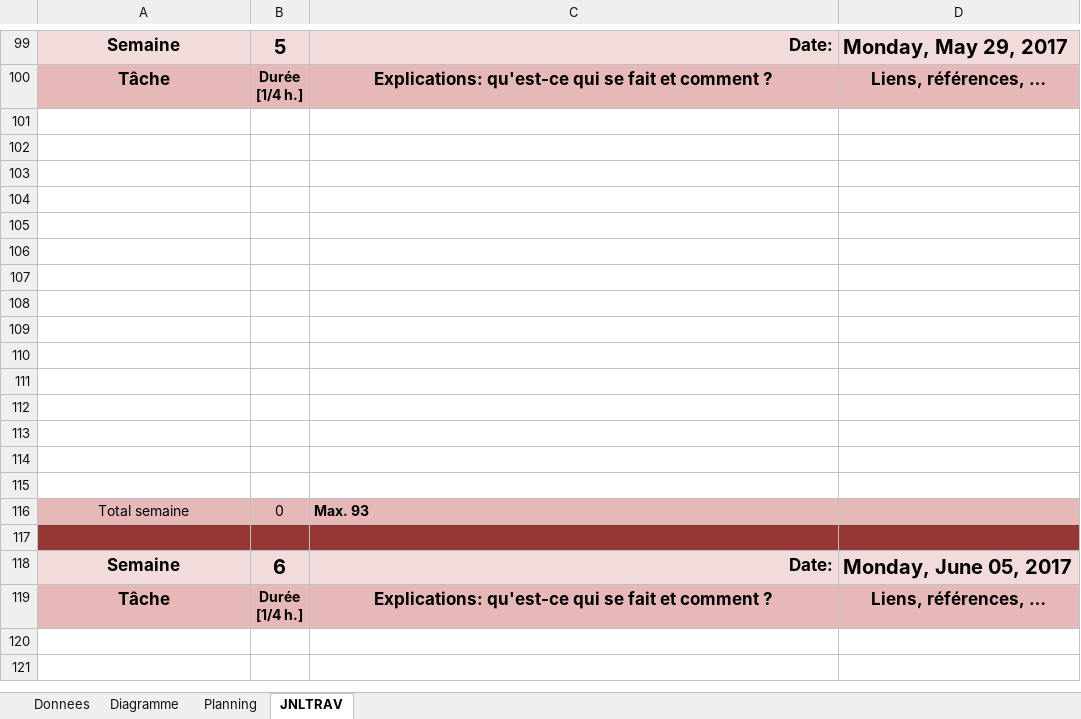
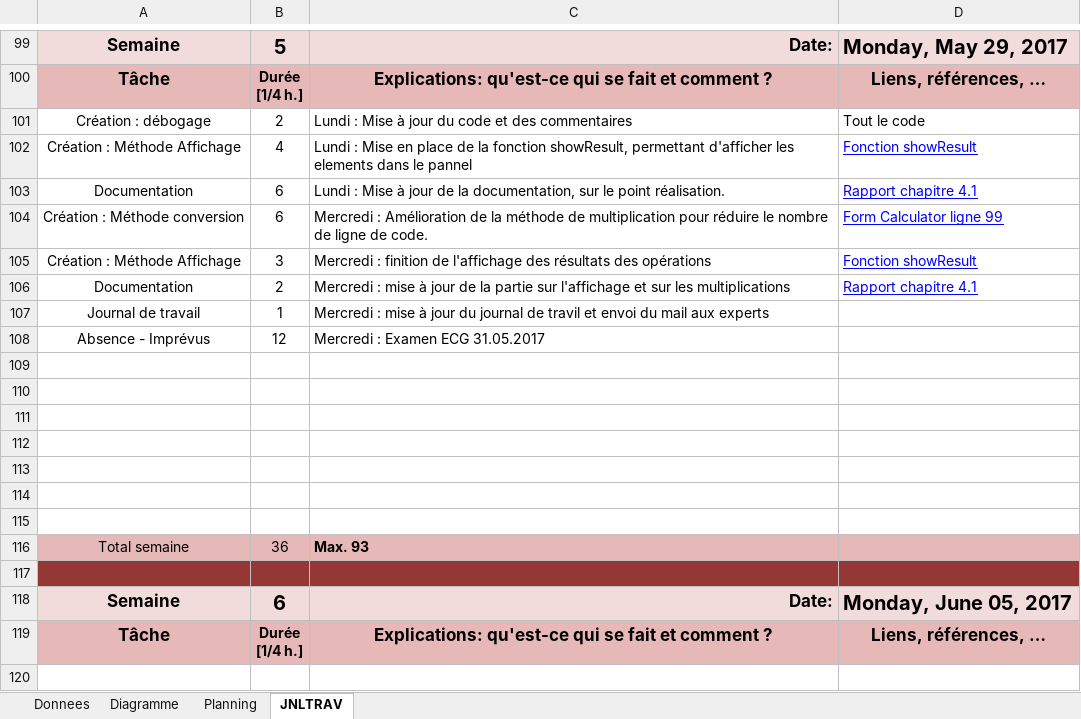
Before and after one commit to StephanePittier/TPI, an Excel workbook: Journal de travail/T-TPI-StephanePittier-JournalTravail.xlsm, sheet JNLTRAV, drawn as a sheet; only a part is shown, gaps mark what is left out; the shorter side is filled out with more unchanged rows; values as stored, in another font and other column widths than the file's, no borders; charts and pictures not drawn; 1 other sheet too large or unreadable and not compared; removed rows and columns are numbered as before the commit, all else as after; the diff names each change by its address in the sheet, - before the commit and + after, or states it on an @@ line.

Commit message:
Mise à jour du 31.05.2017
Mise à jour du code sur la fonction de multiplication et  d'affichage des résultats.
le jdt et à jour, et le rapport entre  en phase final de rédaction.

```diff
--- a/Journal de travail/T-TPI-StephanePittier-JournalTravail.xlsm (sheet JNLTRAV)
+++ b/Journal de travail/T-TPI-StephanePittier-JournalTravail.xlsm (sheet JNLTRAV)
+row 101: Création : débogage | 2 | Lundi : Mise à jour du code et des commentaires | Tout le code
+row 102: Création : Méthode Affichage | 4 | Lundi : Mise en place de la fonction showResult, permettant d'afficher les elements dans le pannel | Fonction showResult
+row 103: Documentation | 6 | Lundi : Mise à jour de la documentation, sur le point réalisation. | Rapport chapitre 4.1
+row 104: Création : Méthode conversion | 6 | Mercredi : Amélioration de la méthode de multiplication pour réduire le nombre de ligne de code. | Form Calculator ligne 99
+row 105: Création : Méthode Affichage | 3 | Mercredi : finition de l'affichage des résultats des opérations | Fonction showResult
+row 106: Documentation | 2 | Mercredi : mise à jour de la partie sur l'affichage et sur les multiplications | Rapport chapitre 4.1
+row 107: Journal de travail | 1 | Mercredi : mise à jour du journal de travil et envoi du mail aux experts
+row 108: Absence - Imprévus | 12 | Mercredi : Examen ECG 31.05.2017
-row 108: (empty)
-row 109: (empty)
-row 110: (empty)
-row 111: (empty)
-row 112: (empty)
-row 113: (empty)
-row 114: (empty)
-row 115: (empty)
-B116: 0
+B116: 36
```
Also changed, not shown: charts or pictures, 9 other files.
